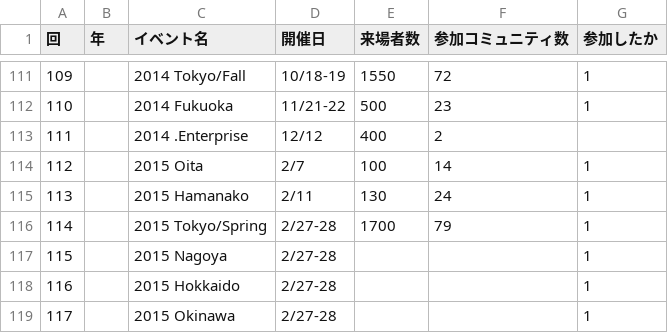
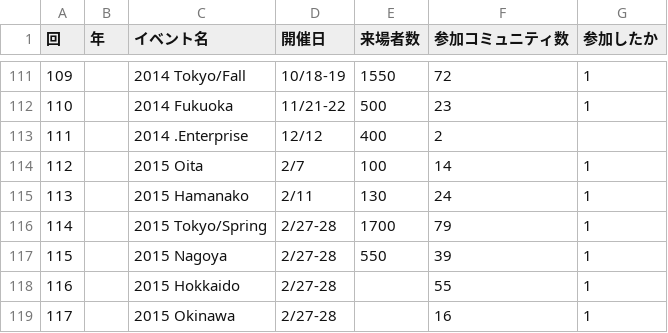
Before and after one commit to ebijun/NetBSD, a CSV file: Guide/OSC/OSC100.csv, drawn as a sheet; only a part is shown, gaps mark what is left out.

Commit message:
OSC2015do and okinawa

```diff
--- a/Guide/OSC/OSC100.csv
+++ b/Guide/OSC/OSC100.csv
@@ -116,4 +116,4 @@
 114,,"2015 Tokyo/Spring","2/27-28",1700,79,1
-115,,"2015 Nagoya","2/27-28",,,1
-116,,"2015 Hokkaido","2/27-28",,,1
-117,,"2015 Okinawa","2/27-28",,,1
+115,,"2015 Nagoya","2/27-28",550,39,1
+116,,"2015 Hokkaido","2/27-28",,55,1
+117,,"2015 Okinawa","2/27-28",,16,1
```
